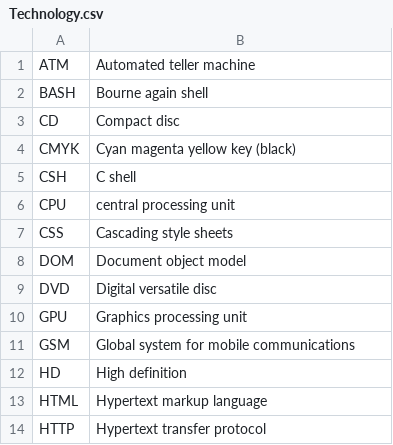
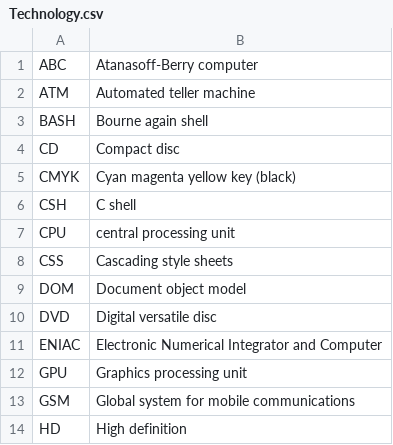
Before and after one commit to Zeick/Lyhenteet, a CSV file: Technology.csv, drawn as a sheet; only a part is shown; the shorter side is filled out with more unchanged rows.

Commit message:
small additions

```diff
--- a/Technology.csv
+++ b/Technology.csv
@@ -1 +1,2 @@
+ABC     ,Atanasoff-Berry computer
 ATM     ,Automated teller machine
@@ -9,2 +10,3 @@ DOM     ,Document object model
 DVD     ,Digital versatile disc
+ENIAC   ,Electronic Numerical Integrator and Computer
 GPU     ,Graphics processing unit
```
